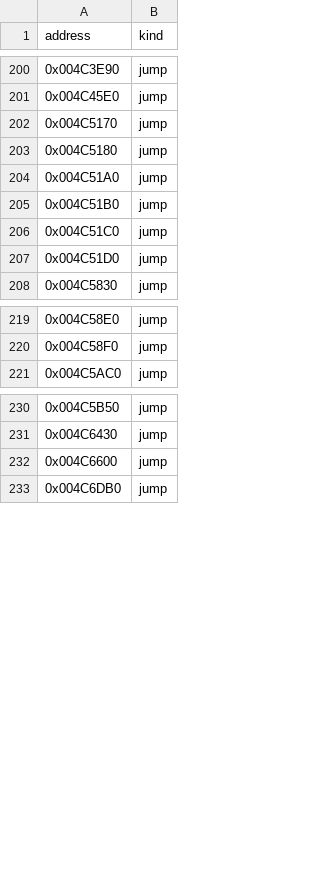
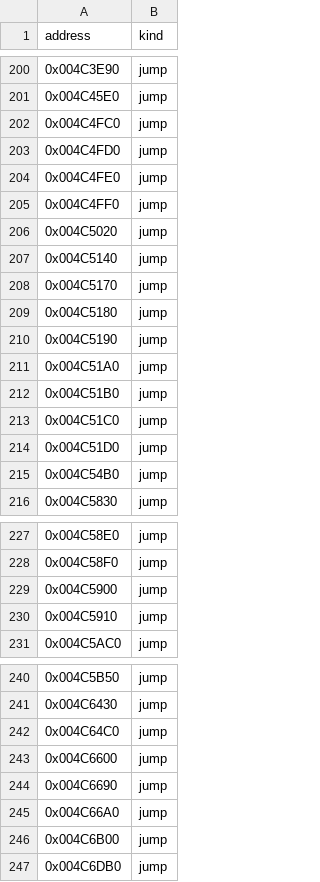
Before and after one commit to fran6co/OpenSMACX, a CSV file: docs/recovery-redirects.csv, drawn as a sheet; only a part is shown, gaps mark what is left out; the diff names each change by its address in the sheet, - before the commit and + after, or states it on an @@ line.

```diff
--- a/docs/recovery-redirects.csv
+++ b/docs/recovery-redirects.csv
+row 202: 0x004C4FC0 | jump
+row 203: 0x004C4FD0 | jump
+row 204: 0x004C4FE0 | jump
+row 205: 0x004C4FF0 | jump
+row 206: 0x004C5020 | jump
+row 207: 0x004C5140 | jump
+row 210: 0x004C5190 | jump
+row 215: 0x004C54B0 | jump
+row 229: 0x004C5900 | jump
+row 230: 0x004C5910 | jump
+row 242: 0x004C64C0 | jump
+row 244: 0x004C6690 | jump
+row 245: 0x004C66A0 | jump
+row 246: 0x004C6B00 | jump
```
Also changed, not shown: docs/recovery/priorities.csv, 15 other files.
